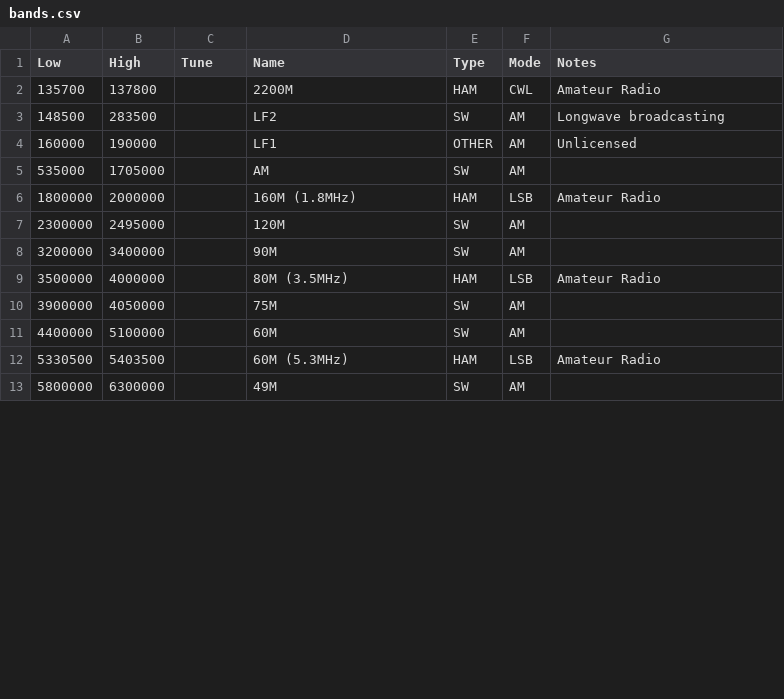
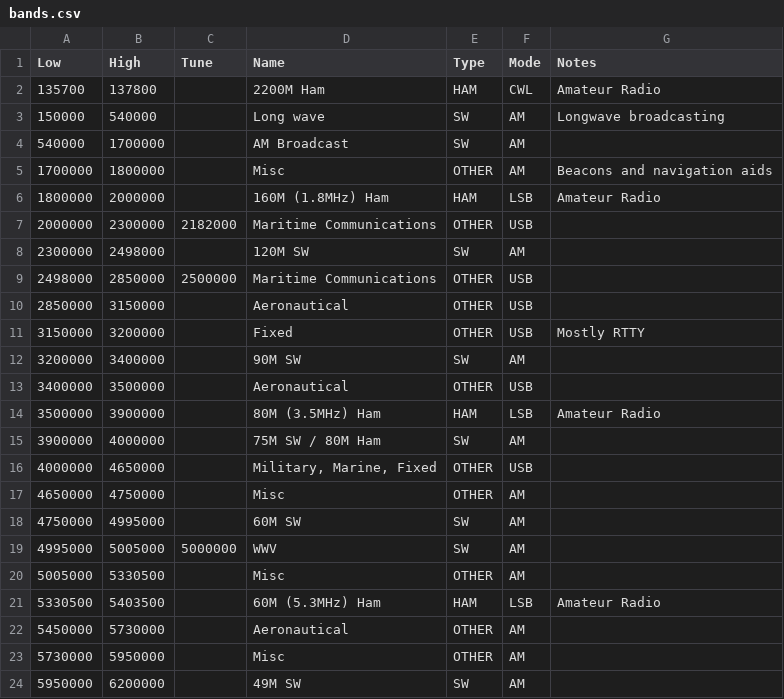
Before and after one commit to oldscienceguy/PebbleSDR, a CSV file: bands.csv, drawn as a sheet; only a part is shown; the diff covers the shown part only.

Commit message:
Frequency updates

```diff
--- a/bands.csv
+++ b/bands.csv
@@ -1,13 +1,24 @@
 Low,High,Tune,Name,Type,Mode,Notes
-135700,137800,,2200M,HAM,CWL,Amateur Radio
-148500,283500,,LF2,SW,AM,Longwave broadcasting
-160000,190000,,LF1,OTHER,AM,Unlicensed
-535000,1705000,,AM,SW,AM,
-1800000,2000000,,160M (1.8MHz),HAM,LSB,Amateur Radio
-2300000,2495000,,120M,SW,AM,
-3200000,3400000,,90M,SW,AM,
-3500000,4000000,,80M (3.5MHz),HAM,LSB,Amateur Radio
-3900000,4050000,,75M,SW,AM,
-4400000,5100000,,60M,SW,AM,
-5330500,5403500,,60M (5.3MHz),HAM,LSB,Amateur Radio
-5800000,6300000,,49M,SW,AM,
+135700,137800,,2200M Ham,HAM,CWL,Amateur Radio
+150000,540000,,Long wave,SW,AM,Longwave broadcasting
+540000,1700000,,AM Broadcast,SW,AM,
+1700000,1800000,,Misc,OTHER,AM,Beacons and navigation aids
+1800000,2000000,,160M (1.8MHz) Ham,HAM,LSB,Amateur Radio
+2000000,2300000,2182000,Maritime Communications,OTHER,USB,
+2300000,2498000,,120M SW,SW,AM,
+2498000,2850000,2500000,Maritime Communications,OTHER,USB,
+2850000,3150000,,Aeronautical,OTHER,USB,
+3150000,3200000,,Fixed,OTHER,USB,Mostly RTTY
+3200000,3400000,,90M SW,SW,AM,
+3400000,3500000,,Aeronautical,OTHER,USB,
+3500000,3900000,,80M (3.5MHz) Ham,HAM,LSB,Amateur Radio
+3900000,4000000,,75M SW / 80M Ham,SW,AM,
+4000000,4650000,,"Military, Marine, Fixed",OTHER,USB,
+4650000,4750000,,Misc,OTHER,AM,
+4750000,4995000,,60M SW,SW,AM,
+4995000,5005000,5000000,WWV,SW,AM,
+5005000,5330500,,Misc,OTHER,AM,
+5330500,5403500,,60M (5.3MHz) Ham,HAM,LSB,Amateur Radio
+5450000,5730000,,Aeronautical,OTHER,AM,
+5730000,5950000,,Misc,OTHER,AM,
+5950000,6200000,,49M SW,SW,AM,
```
Also changed, not shown: 9 added rows, 1 removed row and 28 edited cells elsewhere in this file.
